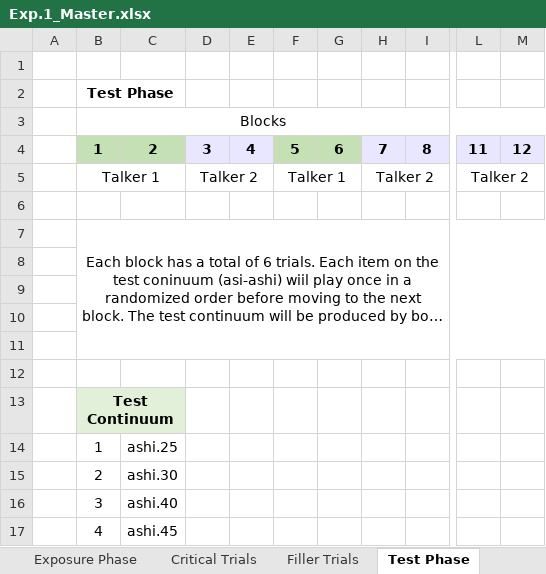
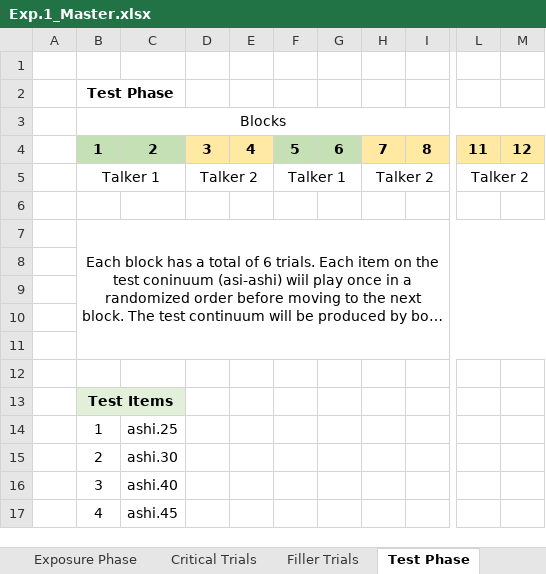
Before and after one commit to Magnolia-S/SI.SP, an Excel workbook: Writeups/Exp.1_Master.xlsx, sheet Test Phase, drawn as a sheet; only a part is shown, gaps mark what is left out; long unchanged cells end in …; values as stored, in another font and other column widths than the file's, no borders; charts and pictures not drawn; the diff names each change by its address in the sheet, - before the commit and + after, or states it on an @@ line.

```diff
--- a/Writeups/Exp.1_Master.xlsx (sheet Test Phase)
+++ b/Writeups/Exp.1_Master.xlsx (sheet Test Phase)
-D4:E4 fill: #E8E7FF
+D4:E4 fill: #FFE9A3
-H4:I4 fill: #E8E7FF
+H4:I4 fill: #FFE9A3
-L4:M4 fill: #E8E7FF
+L4:M4 fill: #FFE9A3
-B13: Test Continuum
+B13: Test Items
```
Also changed, not shown: sheet Critical Trials, other sheet tabs.
